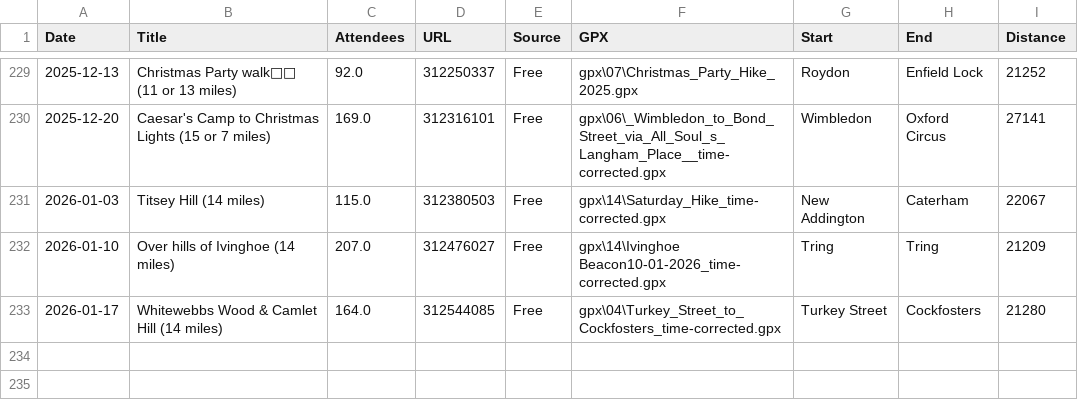
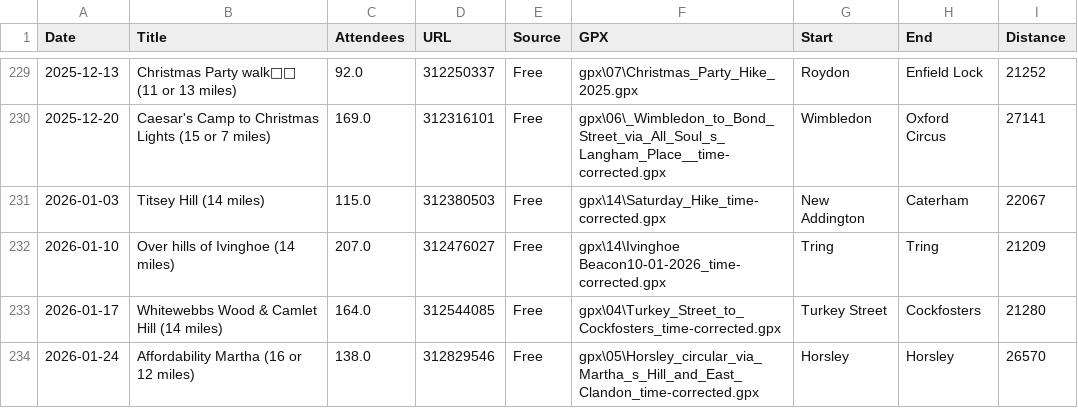
Before and after one commit to james-stuff/chris-map, a CSV file: HikeDetails.csv, drawn as a sheet; only a part is shown, gaps mark what is left out; the diff names each change by its address in the sheet, - before the commit and + after, or states it on an @@ line.

Commit message:
St. Martha

```diff
--- a/HikeDetails.csv
+++ b/HikeDetails.csv
+row 234: 2026-01-24 | Affordability Martha (16 or 12 miles) | 138.0 | 312829546 | Free | gpx\05\Horsley_circular_via_Martha_s_Hill_and_East_Clandon_time-corrected.gpx | Horsley | Horsley | 26570
```
Also changed, not shown: ScrapedHikes.csv.
